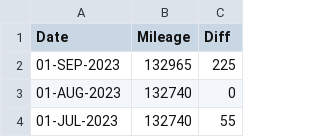
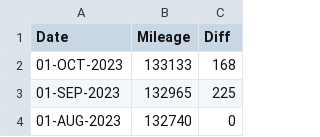
Before and after one commit to codetojoy/self, a CSV file: personal/car/car.csv, drawn as a sheet; only a part is shown; the shorter side is filled out with more unchanged rows.

Commit message:
incremental update Sun  1 Oct 2023 08:01:37 ADT

```diff
--- a/personal/car/car.csv
+++ b/personal/car/car.csv
@@ -1,2 +1,3 @@
 Date,Mileage,Diff
+01-OCT-2023,133133,168
 01-SEP-2023,132965,225
```
